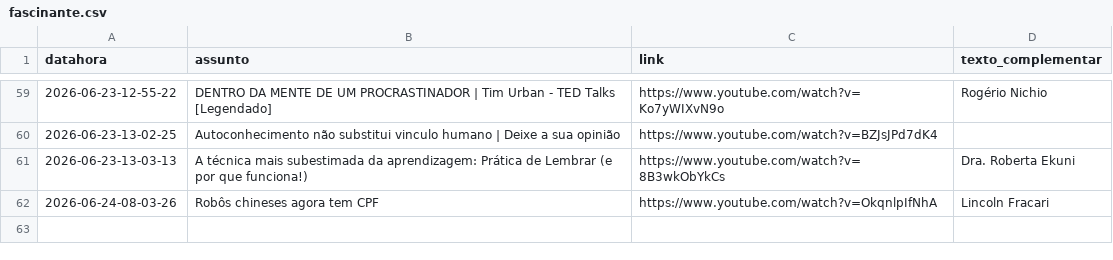
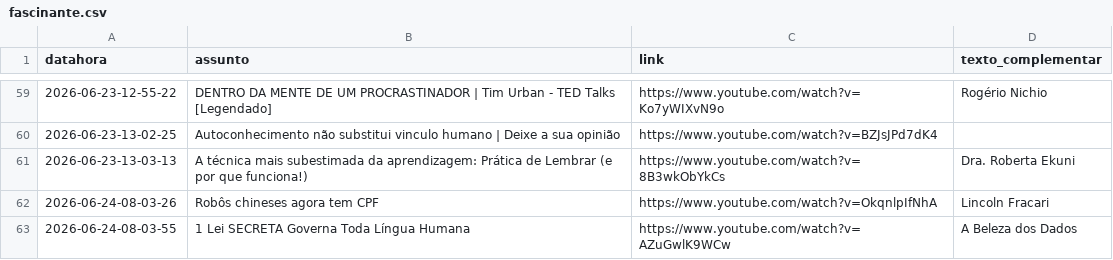
Before and after one commit to rjhalmeman/fascinante, a CSV file: fascinante.csv, drawn as a sheet; only a part is shown, gaps mark what is left out.

Commit message:
Atualização automática via painel web

```diff
--- a/fascinante.csv
+++ b/fascinante.csv
@@ -62 +62,2 @@ datahora;assunto;link;texto_complementar
 2026-06-24-08-03-26;Robôs chineses agora tem CPF;https://www.youtube.com/watch?v=OkqnlpIfNhA;Lincoln Fracari
+2026-06-24-08-03-55;1 Lei SECRETA Governa Toda Língua Humana;https://www.youtube.com/watch?v=AZuGwlK9WCw;A Beleza dos Dados
```
